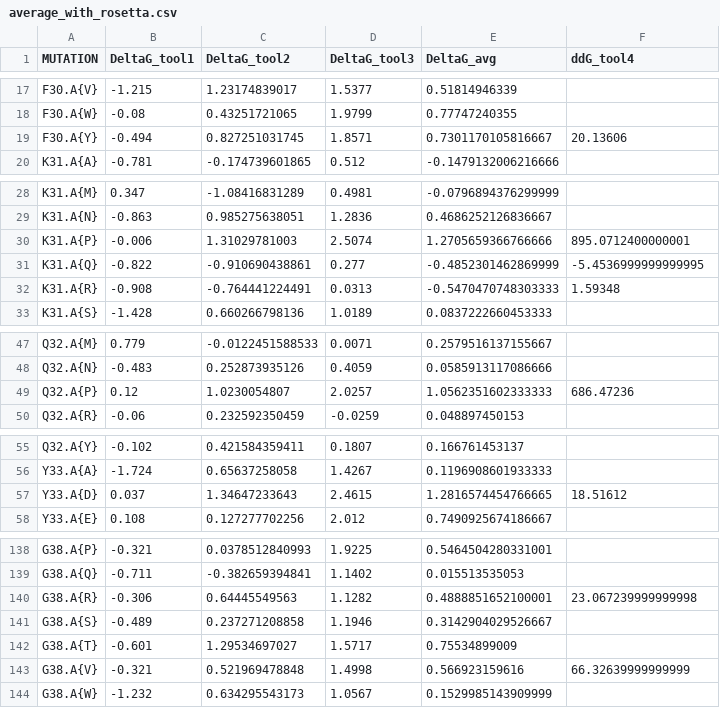
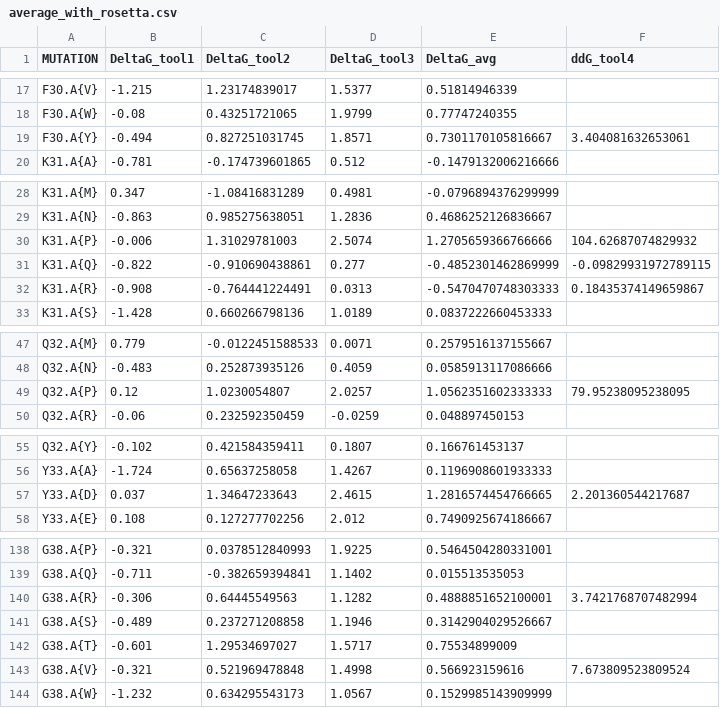
Before and after one commit to olesok87/Mutation_modelling_complete, a CSV file: results/FINAL_RESULTS/average_with_rosetta.csv, drawn as a sheet; only a part is shown, gaps mark what is left out; the diff covers the shown part only.

```diff
--- a/results/FINAL_RESULTS/average_with_rosetta.csv
+++ b/results/FINAL_RESULTS/average_with_rosetta.csv
@@ -18,3 +18,3 @@ F30.A{V},-1.215,1.23174839017,1.5377,0.51814946339,
 F30.A{W},-0.08,0.43251721065,1.9799,0.77747240355,
-F30.A{Y},-0.494,0.827251031745,1.8571,0.7301170105816667,20.13606
+F30.A{Y},-0.494,0.827251031745,1.8571,0.7301170105816667,3.404081632653061
 K31.A{A},-0.781,-0.174739601865,0.512,-0.1479132006216666,
@@ -29,5 +29,5 @@ K31.A{M},0.347,-1.08416831289,0.4981,-0.0796894376299999,
 K31.A{N},-0.863,0.985275638051,1.2836,0.4686252126836667,
-K31.A{P},-0.006,1.31029781003,2.5074,1.2705659366766666,895.0712400000001
-K31.A{Q},-0.822,-0.910690438861,0.277,-0.4852301462869999,-5.4536999999999995
-K31.A{R},-0.908,-0.764441224491,0.0313,-0.5470470748303333,1.59348
+K31.A{P},-0.006,1.31029781003,2.5074,1.2705659366766666,104.62687074829932
+K31.A{Q},-0.822,-0.910690438861,0.277,-0.4852301462869999,-0.09829931972789115
+K31.A{R},-0.908,-0.764441224491,0.0313,-0.5470470748303333,0.18435374149659867
 K31.A{S},-1.428,0.660266798136,1.0189,0.0837222660453333,
@@ -48,3 +48,3 @@ Q32.A{M},0.779,-0.0122451588533,0.0071,0.2579516137155667,
 Q32.A{N},-0.483,0.252873935126,0.4059,0.0585913117086666,
-Q32.A{P},0.12,1.0230054807,2.0257,1.0562351602333333,686.47236
+Q32.A{P},0.12,1.0230054807,2.0257,1.0562351602333333,79.95238095238095
 Q32.A{R},-0.06,0.232592350459,-0.0259,0.048897450153,
@@ -56,3 +56,3 @@ Q32.A{Y},-0.102,0.421584359411,0.1807,0.166761453137,
 Y33.A{A},-1.724,0.65637258058,1.4267,0.1196908601933333,
-Y33.A{D},0.037,1.34647233643,2.4615,1.2816574454766665,18.51612
+Y33.A{D},0.037,1.34647233643,2.4615,1.2816574454766665,2.201360544217687
 Y33.A{E},0.108,0.127277702256,2.012,0.7490925674186667,
@@ -139,6 +139,6 @@ G38.A{P},-0.321,0.0378512840993,1.9225,0.5464504280331001,
 G38.A{Q},-0.711,-0.382659394841,1.1402,0.015513535053,
-G38.A{R},-0.306,0.64445549563,1.1282,0.4888851652100001,23.067239999999998
+G38.A{R},-0.306,0.64445549563,1.1282,0.4888851652100001,3.7421768707482994
 G38.A{S},-0.489,0.237271208858,1.1946,0.3142904029526667,
 G38.A{T},-0.601,1.29534697027,1.5717,0.75534899009,
-G38.A{V},-0.321,0.521969478848,1.4998,0.566923159616,66.32639999999999
+G38.A{V},-0.321,0.521969478848,1.4998,0.566923159616,7.673809523809524
 G38.A{W},-1.232,0.634295543173,1.0567,0.1529985143909999,
```
Also changed, not shown: 19 edited cells elsewhere in this file, 3 other files.
